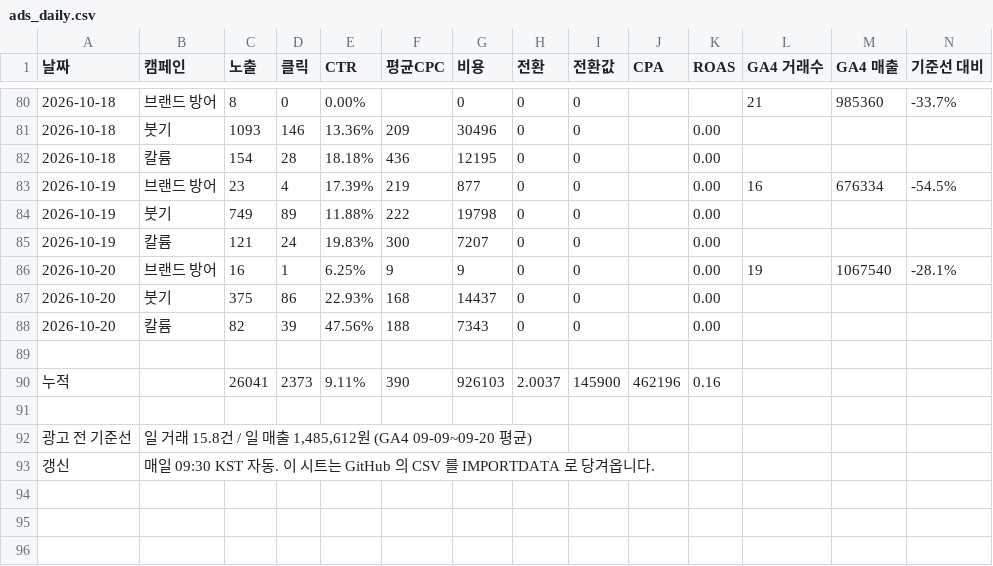
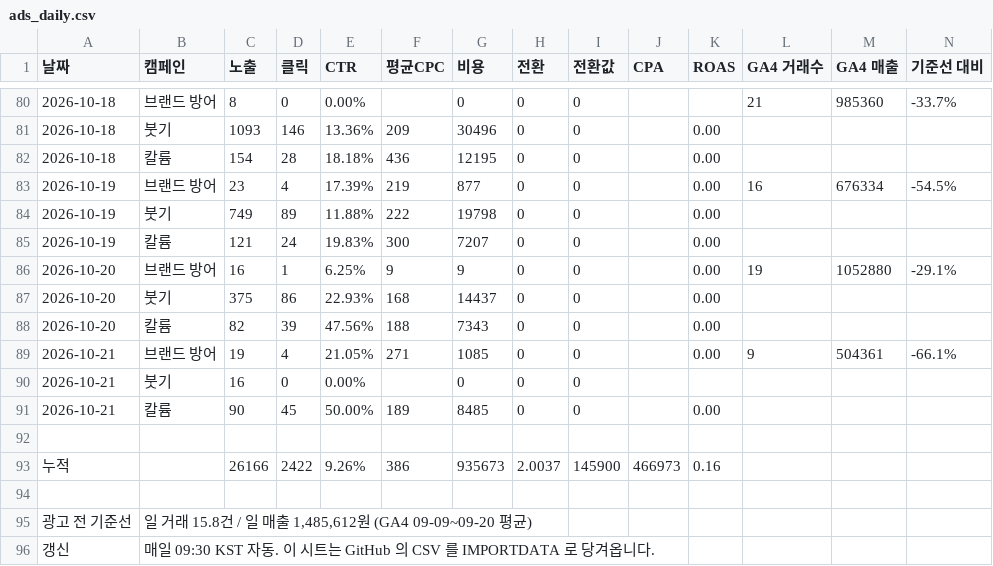
Before and after one commit to wespotjh/zengenetics-reviews, a CSV file: data/ads_daily.csv, drawn as a sheet; only a part is shown, gaps mark what is left out.

```diff
--- a/data/ads_daily.csv
+++ b/data/ads_daily.csv
@@ -85,7 +85,10 @@
 2026-10-19,칼륨,121,24,19.83%,300,7207,0,0,,0.00,,,
-2026-10-20,브랜드 방어,16,1,6.25%,9,9,0,0,,0.00,19,1067540,-28.1%
+2026-10-20,브랜드 방어,16,1,6.25%,9,9,0,0,,0.00,19,1052880,-29.1%
 2026-10-20,붓기,375,86,22.93%,168,14437,0,0,,0.00,,,
 2026-10-20,칼륨,82,39,47.56%,188,7343,0,0,,0.00,,,
+2026-10-21,브랜드 방어,19,4,21.05%,271,1085,0,0,,0.00,9,504361,-66.1%
+2026-10-21,붓기,16,0,0.00%,,0,0,0,,,,,
+2026-10-21,칼륨,90,45,50.00%,189,8485,0,0,,0.00,,,
 
-누적,,26041,2373,9.11%,390,926103,2.0037,145900,462196,0.16,,,
+누적,,26166,2422,9.26%,386,935673,2.0037,145900,466973,0.16,,,
 
```
Also changed, not shown: 3 other files.
